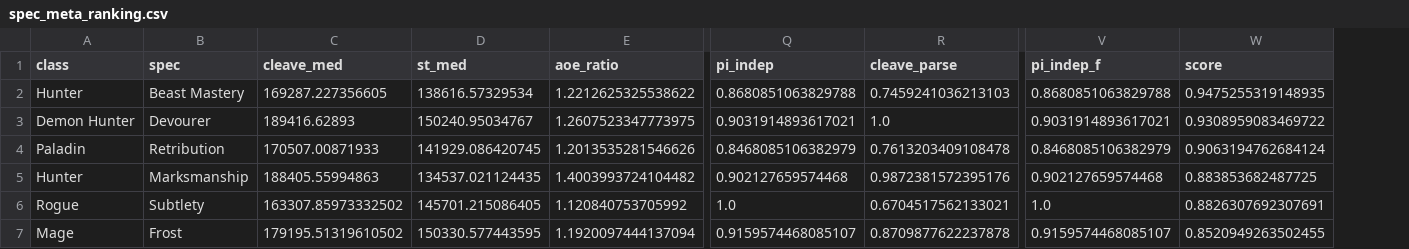
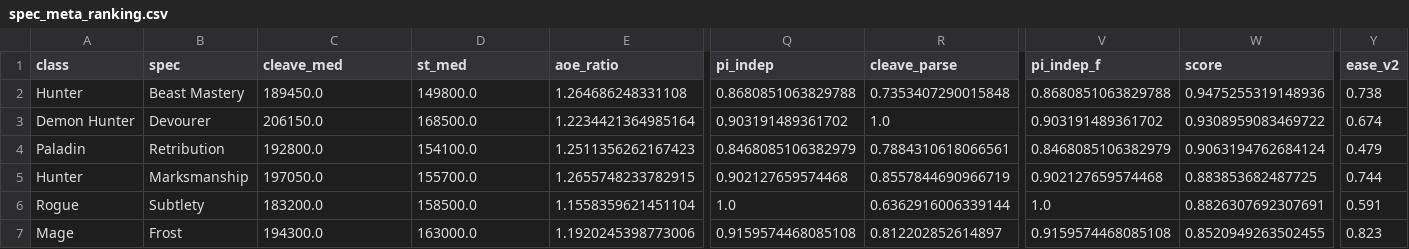
Before and after one commit to smk90402-wq/WowAnalyzer, a CSV file: data/spec_meta_ranking.csv, drawn as a sheet; only a part is shown, gaps mark what is left out; the diff covers the shown part only; the diff names each change by its address in the sheet, - before the commit and + after, or states it on an @@ line.

```diff
--- a/data/spec_meta_ranking.csv
+++ b/data/spec_meta_ranking.csv
+column Y (ease_v2), rows 2-7: 0.738 | 0.674 | 0.479 | 0.744 | 0.591 | 0.823
-C2 (cleave_med): 169287.227356605
+C2 (cleave_med): 189450.0
-D2 (st_med): 138616.57329534
+D2 (st_med): 149800.0
-E2 (aoe_ratio): 1.2212625325538622
+E2 (aoe_ratio): 1.264686248331108
-R2 (cleave_parse): 0.7459241036213103
+R2 (cleave_parse): 0.7353407290015848
-W2 (score): 0.9475255319148935
+W2 (score): 0.9475255319148936
-C3 (cleave_med): 189416.62893
+C3 (cleave_med): 206150.0
-D3 (st_med): 150240.95034767
+D3 (st_med): 168500.0
-E3 (aoe_ratio): 1.2607523347773975
+E3 (aoe_ratio): 1.2234421364985164
-Q3 (pi_indep): 0.9031914893617021
+Q3 (pi_indep): 0.903191489361702
-V3 (pi_indep_f): 0.9031914893617021
+V3 (pi_indep_f): 0.903191489361702
-C4 (cleave_med): 170507.00871933
+C4 (cleave_med): 192800.0
-D4 (st_med): 141929.086420745
+D4 (st_med): 154100.0
-E4 (aoe_ratio): 1.2013535281546626
+E4 (aoe_ratio): 1.2511356262167423
-R4 (cleave_parse): 0.7613203409108478
+R4 (cleave_parse): 0.7884310618066561
-C5 (cleave_med): 188405.55994863
+C5 (cleave_med): 197050.0
-D5 (st_med): 134537.021124435
+D5 (st_med): 155700.0
-E5 (aoe_ratio): 1.4003993724104482
+E5 (aoe_ratio): 1.2655748233782915
-R5 (cleave_parse): 0.9872381572395176
+R5 (cleave_parse): 0.8557844690966719
-C6 (cleave_med): 163307.85973332502
+C6 (cleave_med): 183200.0
-D6 (st_med): 145701.215086405
+D6 (st_med): 158500.0
-E6 (aoe_ratio): 1.120840753705992
+E6 (aoe_ratio): 1.1558359621451104
-R6 (cleave_parse): 0.6704517562133021
+R6 (cleave_parse): 0.6362916006339144
-C7 (cleave_med): 179195.51319610502
+C7 (cleave_med): 194300.0
-D7 (st_med): 150330.577443595
+D7 (st_med): 163000.0
-E7 (aoe_ratio): 1.1920097444137094
+E7 (aoe_ratio): 1.1920245398773006
-Q7 (pi_indep): 0.9159574468085107
+Q7 (pi_indep): 0.9159574468085108
-R7 (cleave_parse): 0.8709877622237878
+R7 (cleave_parse): 0.812202852614897
-V7 (pi_indep_f): 0.9159574468085107
+V7 (pi_indep_f): 0.9159574468085108
```
Also changed, not shown: 110 edited cells elsewhere in this file, 7 other files.
